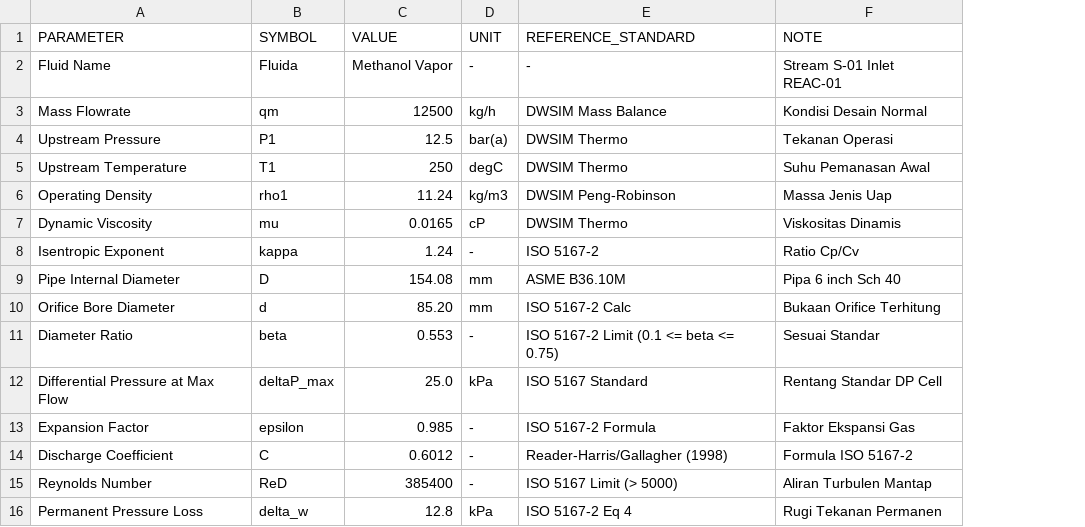
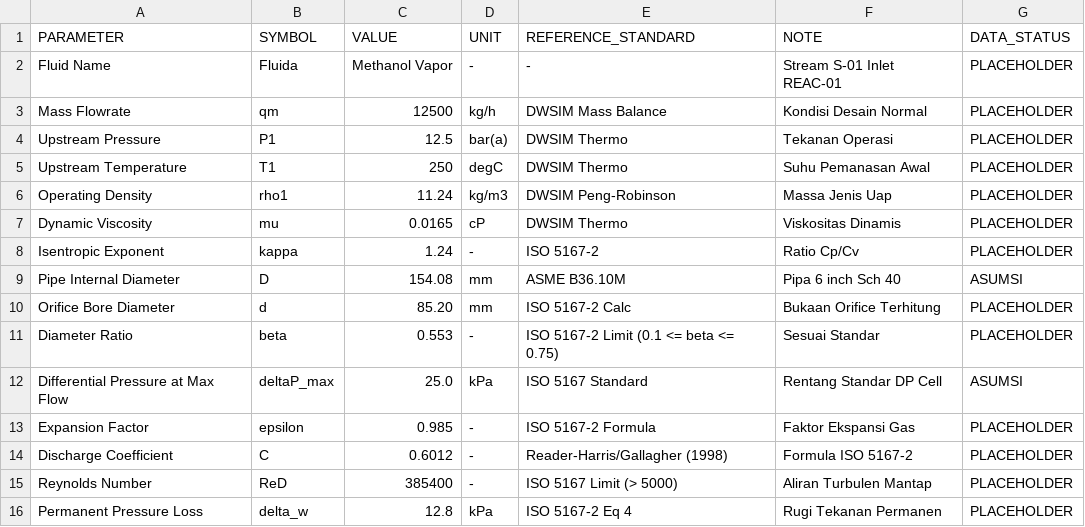
Before and after one commit to raaahl15/dashboardcapstone, a CSV file: 02_ENGINEERING_CALCULATORS/CALC_ISO5167_Orifice.csv, drawn as a sheet; the diff names each change by its address in the sheet, - before the commit and + after, or states it on an @@ line.

Commit message:
chore(phase-1.5): remediate repo foundation - statuses, placeholders, Drive storage policy, checker & safe sync

```diff
--- a/02_ENGINEERING_CALCULATORS/CALC_ISO5167_Orifice.csv
+++ b/02_ENGINEERING_CALCULATORS/CALC_ISO5167_Orifice.csv
+column G (DATA_STATUS), rows 2-16: PLACEHOLDER | PLACEHOLDER | PLACEHOLDER | PLACEHOLDER | PLACEHOLDER | PLACEHOLDER | PLACEHOLDER | ASUMSI | PLACEHOLDER | PLACEHOLDER | ASUMSI | PLACEHOLDER | PLACEHOLDER | PLACEHOLDER | PLACEHOLDER
```
Also changed, not shown: 02_ENGINEERING_CALCULATORS/CALC_API520_PSV.csv, 02_ENGINEERING_CALCULATORS/CALC_ASME_Thermowell.csv, 27 other files.
